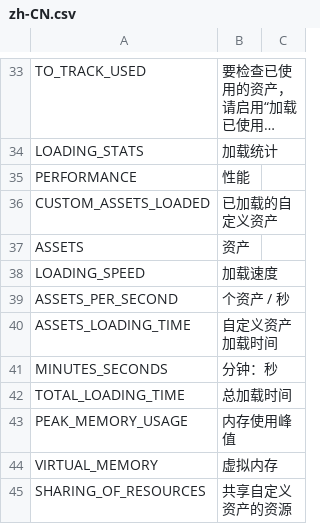
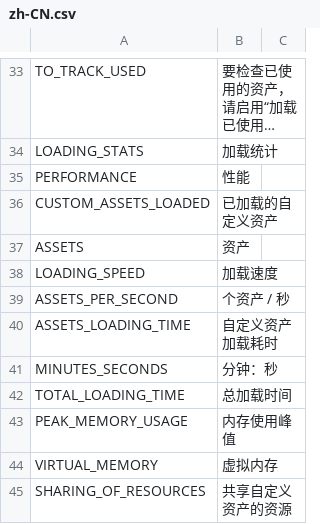
Before and after one commit to algernon-A/LSM-Revisited, a CSV file: Translations/zh-CN.csv, drawn as a sheet; only a part is shown, gaps mark what is left out; long unchanged cells end in ….

```diff
--- a/Translations/zh-CN.csv
+++ b/Translations/zh-CN.csv
@@ -39,3 +39,3 @@
 "ASSETS_PER_SECOND","个资产 / 秒"
-"ASSETS_LOADING_TIME","自定义资产加载时间"
+"ASSETS_LOADING_TIME","自定义资产加载耗时"
 "MINUTES_SECONDS","分钟：秒"
```
Also changed, not shown: Translations/th-TH.csv.
